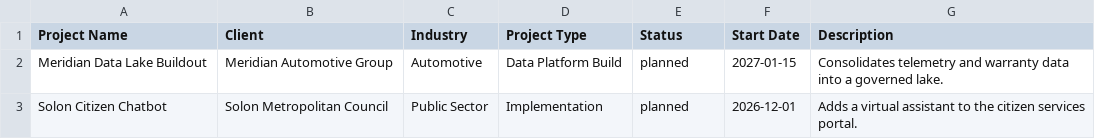
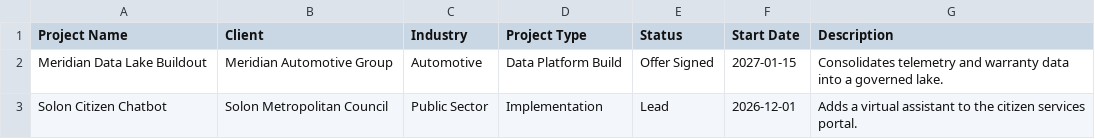
Before and after one commit to As94tt/PM-Tool, a CSV file: public/samples/projects-import-sample.csv, drawn as a sheet.

```diff
--- a/public/samples/projects-import-sample.csv
+++ b/public/samples/projects-import-sample.csv
@@ -1,3 +1,3 @@
 Project Name,Client,Industry,Project Type,Status,Start Date,Description
-Meridian Data Lake Buildout,Meridian Automotive Group,Automotive,Data Platform Build,planned,2027-01-15,Consolidates telemetry and warranty data into a governed lake.
-Solon Citizen Chatbot,Solon Metropolitan Council,Public Sector,Implementation,planned,2026-12-01,Adds a virtual assistant to the citizen services portal.
+Meridian Data Lake Buildout,Meridian Automotive Group,Automotive,Data Platform Build,Offer Signed,2027-01-15,Consolidates telemetry and warranty data into a governed lake.
+Solon Citizen Chatbot,Solon Metropolitan Council,Public Sector,Implementation,Lead,2026-12-01,Adds a virtual assistant to the citizen services portal.
```
Also changed, not shown: 27 other files.
